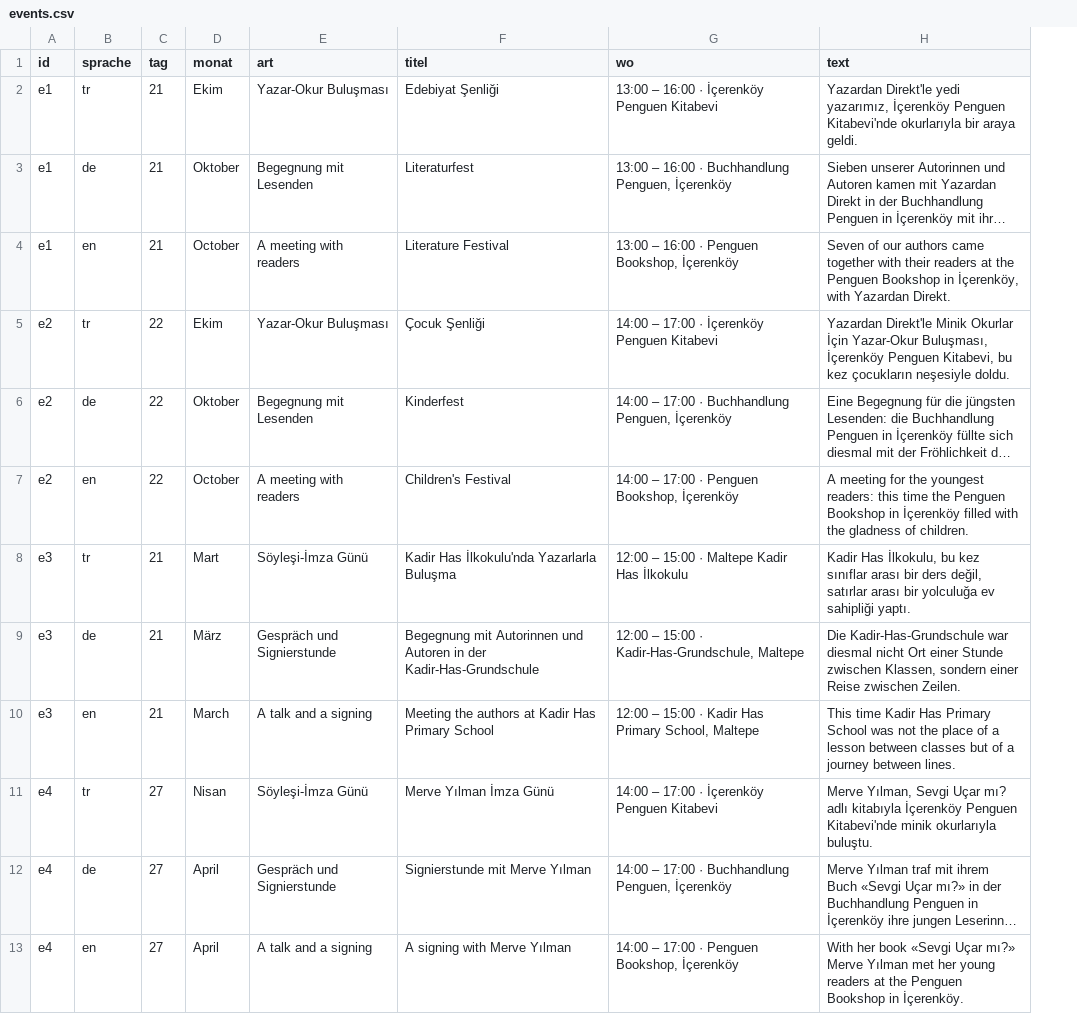
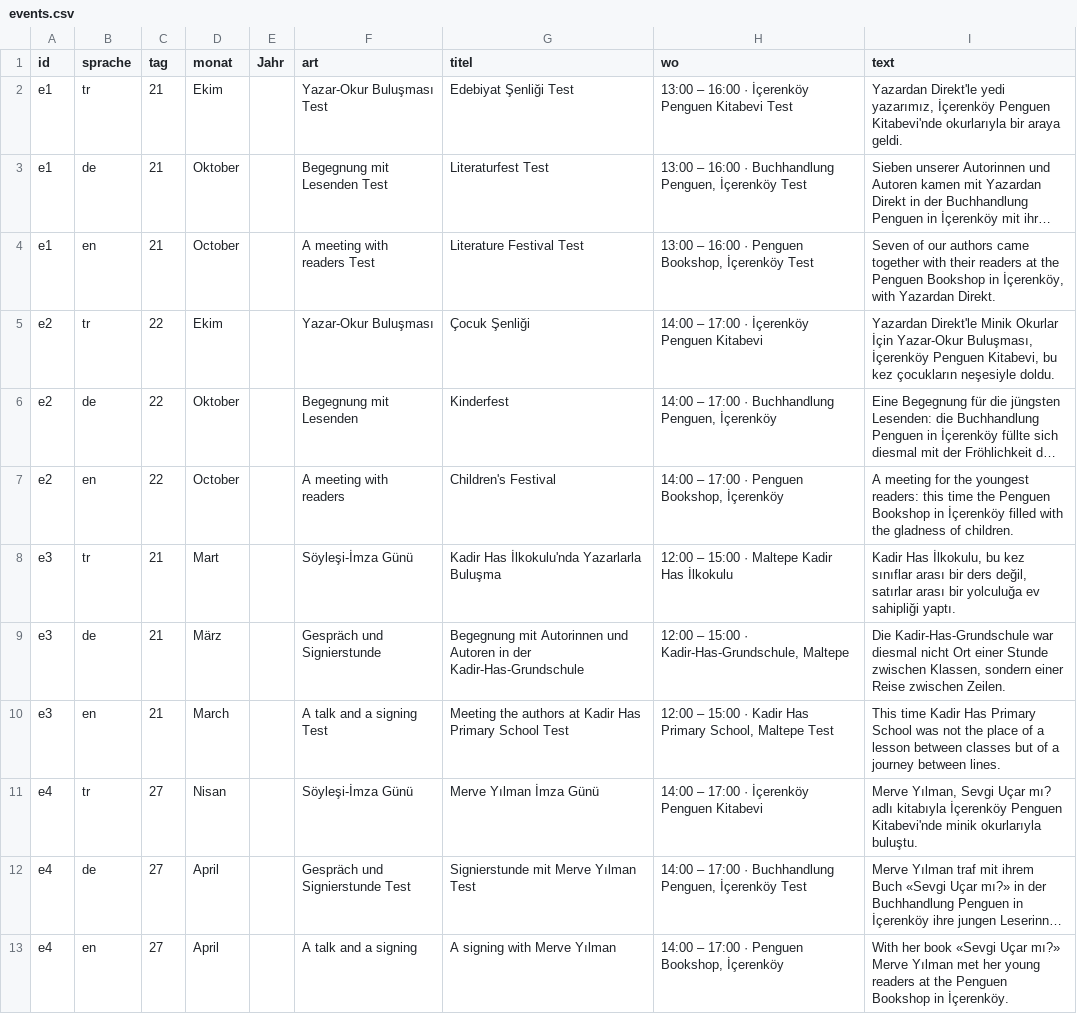
Before and after one commit to kuscu-hd/yazar, a CSV file: content/events.csv, drawn as a sheet; long unchanged cells end in …; addresses are those after the commit; the diff names each change by its address in the sheet, - before the commit and + after, or states it on an @@ line.

```diff
--- a/content/events.csv
+++ b/content/events.csv
+column E (Jahr), empty
-F2 (art): Yazar-Okur Buluşması
+F2 (art): Yazar-Okur Buluşması Test
-G2 (titel): Edebiyat Şenliği
+G2 (titel): Edebiyat Şenliği Test
-H2 (wo): 13:00 – 16:00 · İçerenköy Penguen Kitabevi
+H2 (wo): 13:00 – 16:00 · İçerenköy Penguen Kitabevi Test
-F3 (art): Begegnung mit Lesenden
+F3 (art): Begegnung mit Lesenden Test
-G3 (titel): Literaturfest
+G3 (titel): Literaturfest Test
-H3 (wo): …Penguen, İçerenköy
+H3 (wo): …Penguen, İçerenköy Test
-F4 (art): A meeting with readers
+F4 (art): A meeting with readers Test
-G4 (titel): Literature Festival
+G4 (titel): Literature Festival Test
-H4 (wo): …Bookshop, İçerenköy
+H4 (wo): …Bookshop, İçerenköy Test
-F10 (art): A talk and a signing
+F10 (art): A talk and a signing Test
-G10 (titel): …Primary School
+G10 (titel): …Primary School Test
-H10 (wo): …School, Maltepe
+H10 (wo): …School, Maltepe Test
-F12 (art): Gespräch und Signierstunde
+F12 (art): Gespräch und Signierstunde Test
-G12 (titel): Signierstunde mit Merve Yılman
+G12 (titel): Signierstunde mit Merve Yılman Test
-H12 (wo): …Penguen, İçerenköy
+H12 (wo): …Penguen, İçerenköy Test
```
Also changed, not shown: 8 other files.
